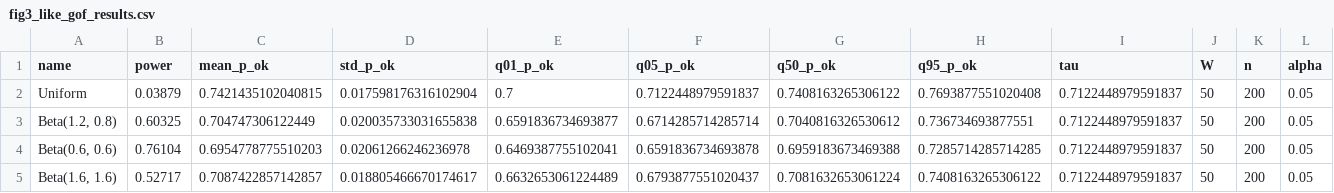
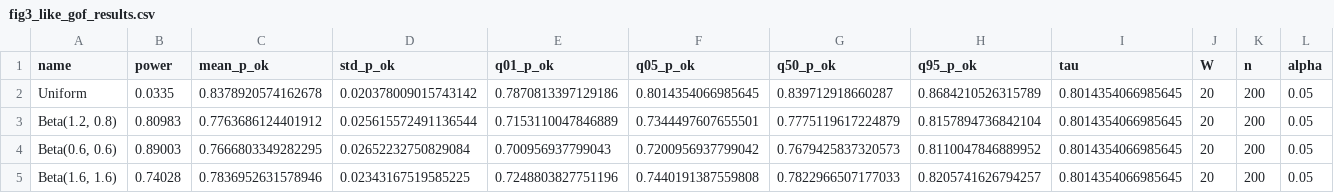
Before and after one commit to uulm-mrm/aduulm-stonesoup, a CSV file: aduulm_scripts/misc/results/fig3_like_gof_results.csv, drawn as a sheet; only a part is shown; the diff covers the shown part only.

Commit message:
[EVAL] V2 monte carlo script

```diff
--- a/aduulm_scripts/misc/results/fig3_like_gof_results.csv
+++ b/aduulm_scripts/misc/results/fig3_like_gof_results.csv
@@ -1,5 +1,5 @@
 name,power,mean_p_ok,std_p_ok,q01_p_ok,q05_p_ok,q50_p_ok,q95_p_ok,tau,W,n,alpha
-Uniform,0.03879,0.7421435102040815,0.017598176316102904,0.7,0.7122448979591837,0.7408163265306122,0.7693877551020408,0.7122448979591837,50,200,0.05
-"Beta(1.2, 0.8)",0.60325,0.704747306122449,0.020035733031655838,0.6591836734693877,0.6714285714285714,0.7040816326530612,0.736734693877551,0.7122448979591837,50,200,0.05
-"Beta(0.6, 0.6)",0.76104,0.6954778775510203,0.02061266246236978,0.6469387755102041,0.6591836734693878,0.6959183673469388,0.7285714285714285,0.7122448979591837,50,200,0.05
-"Beta(1.6, 1.6)",0.52717,0.7087422857142857,0.018805466670174617,0.6632653061224489,0.6793877551020437,0.7081632653061224,0.7408163265306122,0.7122448979591837,50,200,0.05
+Uniform,0.0335,0.8378920574162678,0.020378009015743142,0.7870813397129186,0.8014354066985645,0.839712918660287,0.8684210526315789,0.8014354066985645,20,200,0.05
+"Beta(1.2, 0.8)",0.80983,0.7763686124401912,0.025615572491136544,0.7153110047846889,0.7344497607655501,0.7775119617224879,0.8157894736842104,0.8014354066985645,20,200,0.05
+"Beta(0.6, 0.6)",0.89003,0.7666803349282295,0.02652232750829084,0.700956937799043,0.7200956937799042,0.7679425837320573,0.8110047846889952,0.8014354066985645,20,200,0.05
+"Beta(1.6, 1.6)",0.74028,0.7836952631578946,0.02343167519585225,0.7248803827751196,0.7440191387559808,0.7822966507177033,0.8205741626794257,0.8014354066985645,20,200,0.05
```
Also changed, not shown: 18 edited cells elsewhere in this file, aduulm_scripts/misc/results/fig1_like_gof_results.csv, 43 other files.
